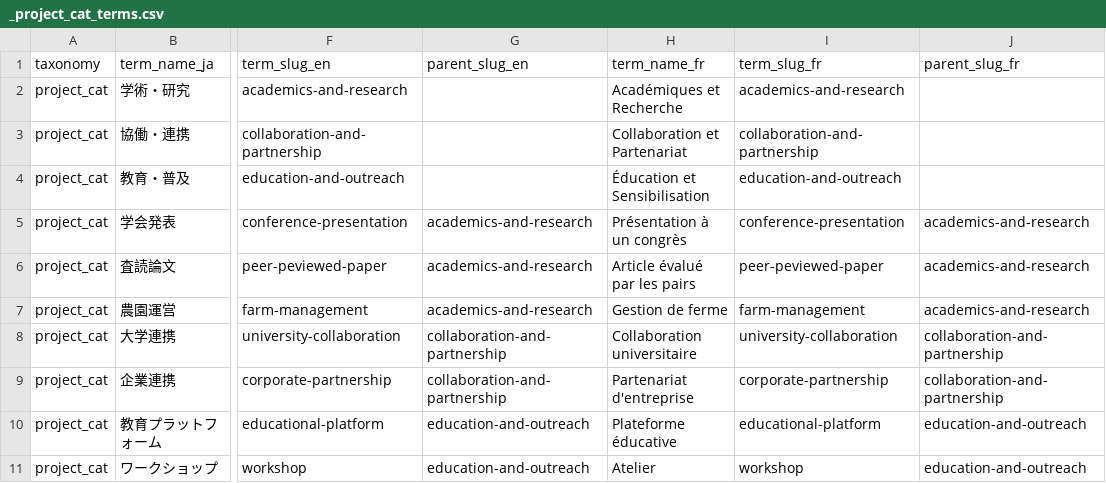
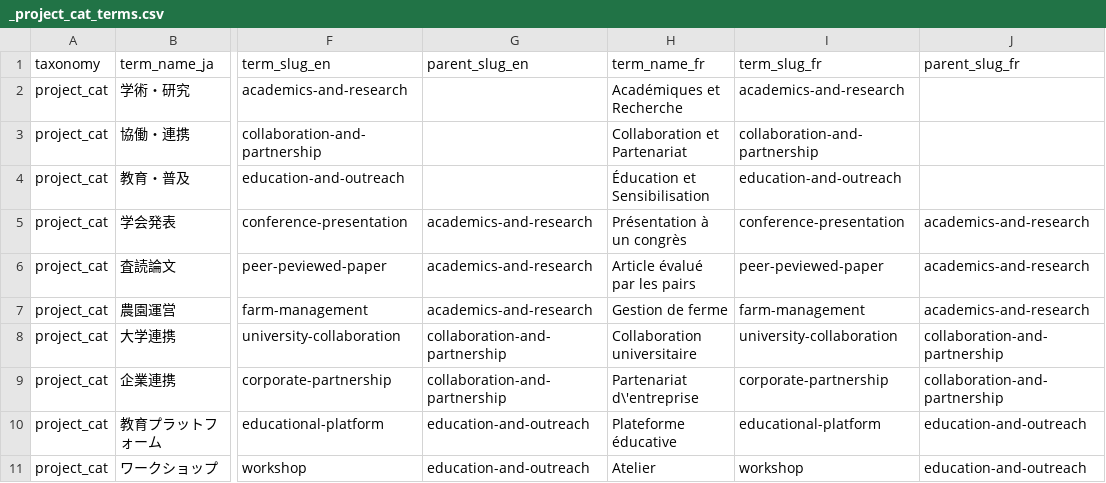
Before and after one commit to kazunorimiura/synecoculture-migrations, a CSV file: _project_cat_terms.csv, drawn as a sheet; only a part is shown, gaps mark what is left out; the diff names each change by its address in the sheet, - before the commit and + after, or states it on an @@ line.

```diff
--- a/_project_cat_terms.csv
+++ b/_project_cat_terms.csv
-H9 (term_name_fr): Partenariat d'entreprise
+H9 (term_name_fr): Partenariat d\'entreprise
```
Also changed, not shown: _post_tag_terms.csv, 10 other files.
